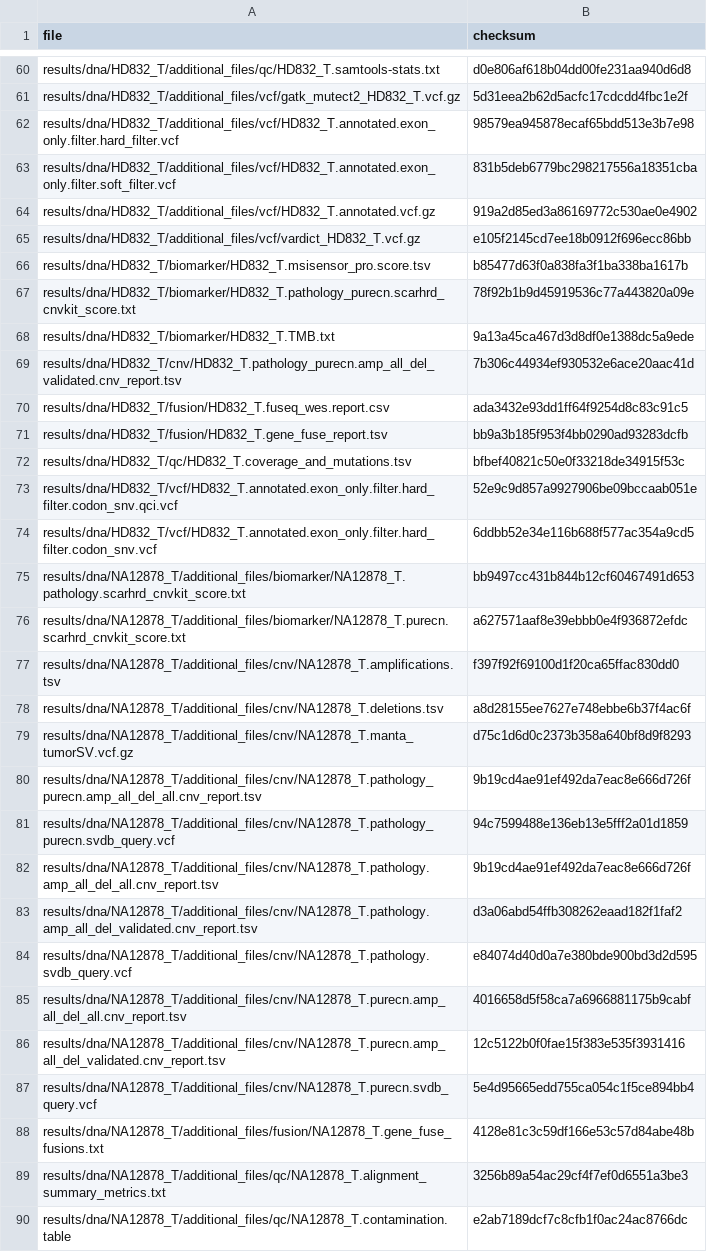
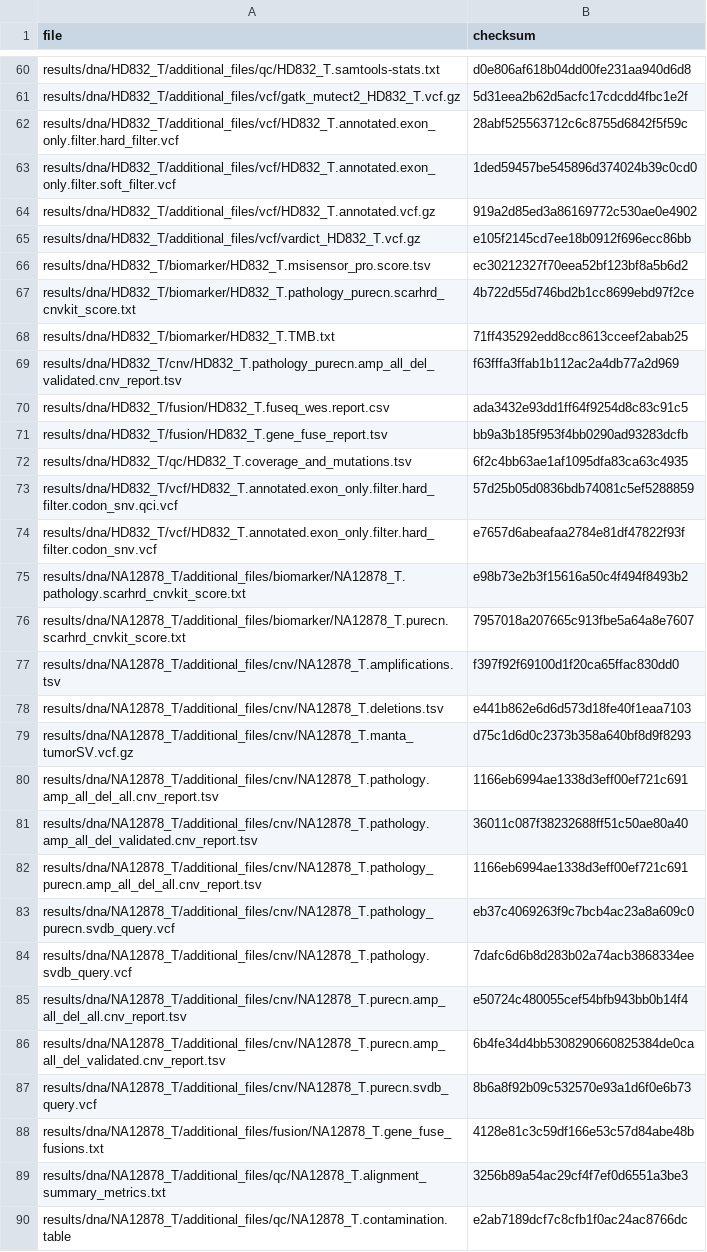
Before and after one commit to genomic-medicine-sweden/Twist_Solid, a TSV file: .tests/jenkins/test_input_main.tsv, drawn as a sheet; only a part is shown, gaps mark what is left out; the diff covers the shown part only.

```diff
--- a/.tests/jenkins/test_input_main.tsv
+++ b/.tests/jenkins/test_input_main.tsv
@@ -61,28 +61,28 @@ results/dna/HD832_T/additional_files/qc/HD832_T.samtools-stats.txt	d0e806af618b0
 results/dna/HD832_T/additional_files/vcf/gatk_mutect2_HD832_T.vcf.gz	5d31eea2b62d5acfc17cdcdd4fbc1e2f
-results/dna/HD832_T/additional_files/vcf/HD832_T.annotated.exon_only.filter.hard_filter.vcf	98579ea945878ecaf65bdd513e3b7e98
-results/dna/HD832_T/additional_files/vcf/HD832_T.annotated.exon_only.filter.soft_filter.vcf	831b5deb6779bc298217556a18351cba
+results/dna/HD832_T/additional_files/vcf/HD832_T.annotated.exon_only.filter.hard_filter.vcf	28abf525563712c6c8755d6842f5f59c
+results/dna/HD832_T/additional_files/vcf/HD832_T.annotated.exon_only.filter.soft_filter.vcf	1ded59457be545896d374024b39c0cd0
 results/dna/HD832_T/additional_files/vcf/HD832_T.annotated.vcf.gz	919a2d85ed3a86169772c530ae0e4902
 results/dna/HD832_T/additional_files/vcf/vardict_HD832_T.vcf.gz	e105f2145cd7ee18b0912f696ecc86bb
-results/dna/HD832_T/biomarker/HD832_T.msisensor_pro.score.tsv	b85477d63f0a838fa3f1ba338ba1617b
-results/dna/HD832_T/biomarker/HD832_T.pathology_purecn.scarhrd_cnvkit_score.txt	78f92b1b9d45919536c77a443820a09e
-results/dna/HD832_T/biomarker/HD832_T.TMB.txt	9a13a45ca467d3d8df0e1388dc5a9ede
-results/dna/HD832_T/cnv/HD832_T.pathology_purecn.amp_all_del_validated.cnv_report.tsv	7b306c44934ef930532e6ace20aac41d
+results/dna/HD832_T/biomarker/HD832_T.msisensor_pro.score.tsv	ec30212327f70eea52bf123bf8a5b6d2
+results/dna/HD832_T/biomarker/HD832_T.pathology_purecn.scarhrd_cnvkit_score.txt	4b722d55d746bd2b1cc8699ebd97f2ce
+results/dna/HD832_T/biomarker/HD832_T.TMB.txt	71ff435292edd8cc8613cceef2abab25
+results/dna/HD832_T/cnv/HD832_T.pathology_purecn.amp_all_del_validated.cnv_report.tsv	f63fffa3ffab1b112ac2a4db77a2d969
 results/dna/HD832_T/fusion/HD832_T.fuseq_wes.report.csv	ada3432e93dd1ff64f9254d8c83c91c5
 results/dna/HD832_T/fusion/HD832_T.gene_fuse_report.tsv	bb9a3b185f953f4bb0290ad93283dcfb
-results/dna/HD832_T/qc/HD832_T.coverage_and_mutations.tsv	bfbef40821c50e0f33218de34915f53c
-results/dna/HD832_T/vcf/HD832_T.annotated.exon_only.filter.hard_filter.codon_snv.qci.vcf	52e9c9d857a9927906be09bccaab051e
-results/dna/HD832_T/vcf/HD832_T.annotated.exon_only.filter.hard_filter.codon_snv.vcf	6ddbb52e34e116b688f577ac354a9cd5
-results/dna/NA12878_T/additional_files/biomarker/NA12878_T.pathology.scarhrd_cnvkit_score.txt	bb9497cc431b844b12cf60467491d653
-results/dna/NA12878_T/additional_files/biomarker/NA12878_T.purecn.scarhrd_cnvkit_score.txt	a627571aaf8e39ebbb0e4f936872efdc
+results/dna/HD832_T/qc/HD832_T.coverage_and_mutations.tsv	6f2c4bb63ae1af1095dfa83ca63c4935
+results/dna/HD832_T/vcf/HD832_T.annotated.exon_only.filter.hard_filter.codon_snv.qci.vcf	57d25b05d0836bdb74081c5ef5288859
+results/dna/HD832_T/vcf/HD832_T.annotated.exon_only.filter.hard_filter.codon_snv.vcf	e7657d6abeafaa2784e81df47822f93f
+results/dna/NA12878_T/additional_files/biomarker/NA12878_T.pathology.scarhrd_cnvkit_score.txt	e98b73e2b3f15616a50c4f494f8493b2
+results/dna/NA12878_T/additional_files/biomarker/NA12878_T.purecn.scarhrd_cnvkit_score.txt	7957018a207665c913fbe5a64a8e7607
 results/dna/NA12878_T/additional_files/cnv/NA12878_T.amplifications.tsv	f397f92f69100d1f20ca65ffac830dd0
-results/dna/NA12878_T/additional_files/cnv/NA12878_T.deletions.tsv	a8d28155ee7627e748ebbe6b37f4ac6f
+results/dna/NA12878_T/additional_files/cnv/NA12878_T.deletions.tsv	e441b862e6d6d573d18fe40f1eaa7103
 results/dna/NA12878_T/additional_files/cnv/NA12878_T.manta_tumorSV.vcf.gz	d75c1d6d0c2373b358a640bf8d9f8293
-results/dna/NA12878_T/additional_files/cnv/NA12878_T.pathology_purecn.amp_all_del_all.cnv_report.tsv	9b19cd4ae91ef492da7eac8e666d726f
-results/dna/NA12878_T/additional_files/cnv/NA12878_T.pathology_purecn.svdb_query.vcf	94c7599488e136eb13e5fff2a01d1859
-results/dna/NA12878_T/additional_files/cnv/NA12878_T.pathology.amp_all_del_all.cnv_report.tsv	9b19cd4ae91ef492da7eac8e666d726f
-results/dna/NA12878_T/additional_files/cnv/NA12878_T.pathology.amp_all_del_validated.cnv_report.tsv	d3a06abd54ffb308262eaad182f1faf2
-results/dna/NA12878_T/additional_files/cnv/NA12878_T.pathology.svdb_query.vcf	e84074d40d0a7e380bde900bd3d2d595
-results/dna/NA12878_T/additional_files/cnv/NA12878_T.purecn.amp_all_del_all.cnv_report.tsv	4016658d5f58ca7a6966881175b9cabf
-results/dna/NA12878_T/additional_files/cnv/NA12878_T.purecn.amp_all_del_validated.cnv_report.tsv	12c5122b0f0fae15f383e535f3931416
-results/dna/NA12878_T/additional_files/cnv/NA12878_T.purecn.svdb_query.vcf	5e4d95665edd755ca054c1f5ce894bb4
+results/dna/NA12878_T/additional_files/cnv/NA12878_T.pathology.amp_all_del_all.cnv_report.tsv	1166eb6994ae1338d3eff00ef721c691
+results/dna/NA12878_T/additional_files/cnv/NA12878_T.pathology.amp_all_del_validated.cnv_report.tsv	36011c087f38232688ff51c50ae80a40
+results/dna/NA12878_T/additional_files/cnv/NA12878_T.pathology_purecn.amp_all_del_all.cnv_report.tsv	1166eb6994ae1338d3eff00ef721c691
+results/dna/NA12878_T/additional_files/cnv/NA12878_T.pathology_purecn.svdb_query.vcf	eb37c4069263f9c7bcb4ac23a8a609c0
+results/dna/NA12878_T/additional_files/cnv/NA12878_T.pathology.svdb_query.vcf	7dafc6d6b8d283b02a74acb3868334ee
+results/dna/NA12878_T/additional_files/cnv/NA12878_T.purecn.amp_all_del_all.cnv_report.tsv	e50724c480055cef54bfb943bb0b14f4
+results/dna/NA12878_T/additional_files/cnv/NA12878_T.purecn.amp_all_del_validated.cnv_report.tsv	6b4fe34d4bb5308290660825384de0ca
+results/dna/NA12878_T/additional_files/cnv/NA12878_T.purecn.svdb_query.vcf	8b6a8f92b09c532570e93a1d6f0e6b73
 results/dna/NA12878_T/additional_files/fusion/NA12878_T.gene_fuse_fusions.txt	4128e81c3c59df166e53c57d84abe48b
```
Also changed, not shown: 6 added rows, 6 removed rows and 56 edited cells elsewhere in this file, .tests/jenkins/test_input_develop.tsv.
